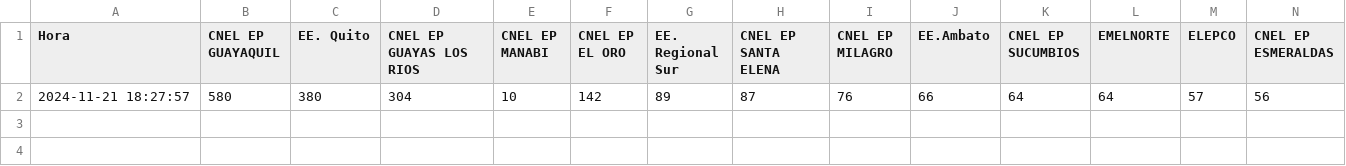
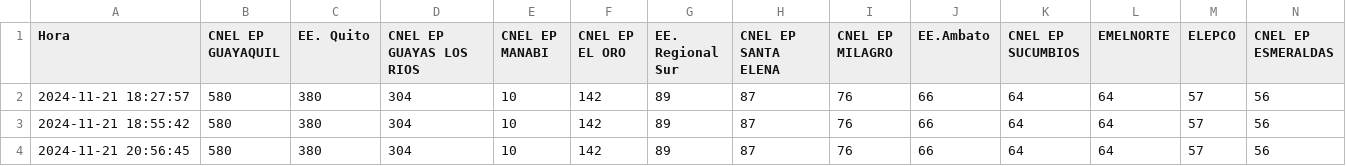
Before and after one commit to MatthewTroya23/edades-electricityavailability, a CSV file: demanda_empresas_cenace.csv, drawn as a sheet; only a part is shown; rows hold the shown columns only; the diff names each change by its address in the sheet, - before the commit and + after, or states it on an @@ line.

Commit message:
upload data

```diff
--- a/demanda_empresas_cenace.csv
+++ b/demanda_empresas_cenace.csv
+row 3: 2024-11-21 18:55:42 | 580 | 380 | 304 | 10 | 142 | 89 | 87 | 76 | 66 | 64 | 64 | 57 | 56
+row 4: 2024-11-21 20:56:45 | 580 | 380 | 304 | 10 | 142 | 89 | 87 | 76 | 66 | 64 | 64 | 57 | 56
```
Also changed, not shown: 2 other files.
